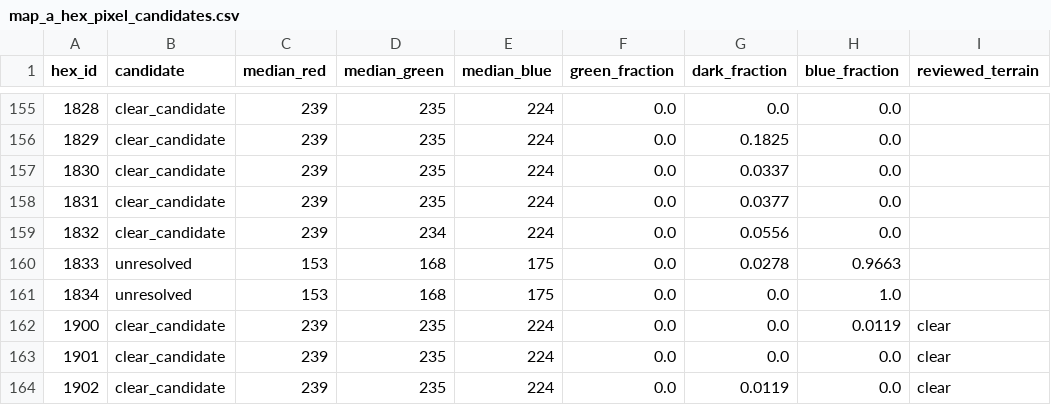
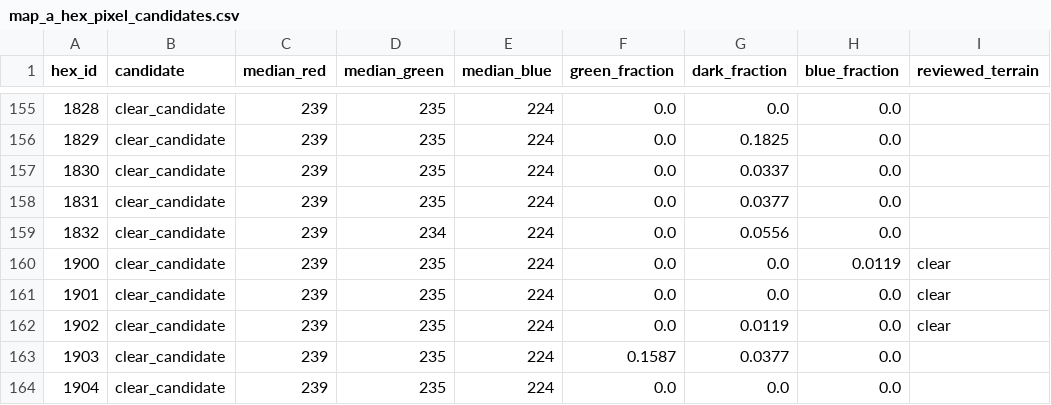
Before and after one commit to wpreuben/stanlingrad_42_bot, a CSV file: docs/map_a_hex_pixel_candidates.csv, drawn as a sheet; only a part is shown, gaps mark what is left out; the shorter side is filled out with more unchanged rows.

```diff
--- a/docs/map_a_hex_pixel_candidates.csv
+++ b/docs/map_a_hex_pixel_candidates.csv
@@ -159,4 +159,2 @@ hex_id,candidate,median_red,median_green,median_blue,green_fraction,dark_fractio
 1832,clear_candidate,239,234,224,0.0,0.0556,0.0,
-1833,unresolved,153,168,175,0.0,0.0278,0.9663,
-1834,unresolved,153,168,175,0.0,0.0,1.0,
 1900,clear_candidate,239,235,224,0.0,0.0,0.0119,clear
```
Also changed, not shown: docs/map_a_edge_candidates.csv, docs/map_a_edge_pixel_candidates.csv, 10 other files.
